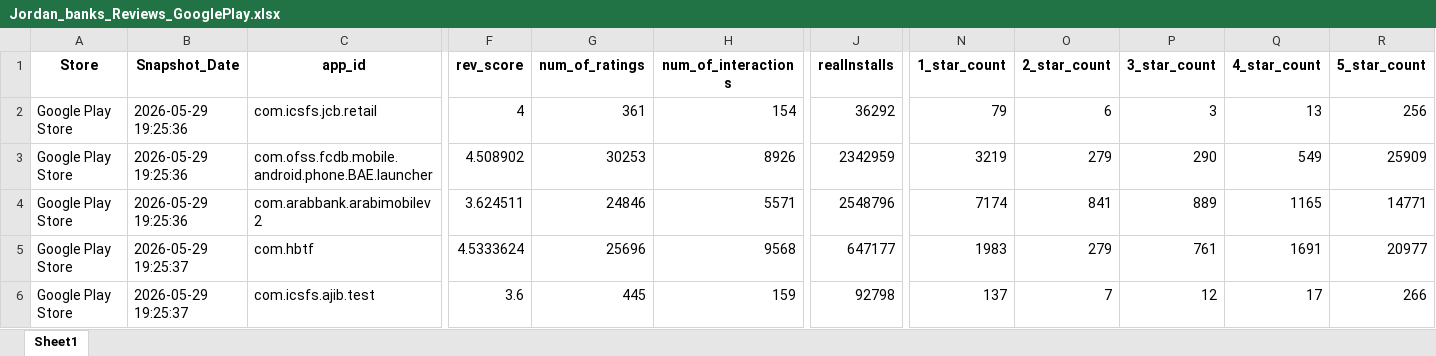
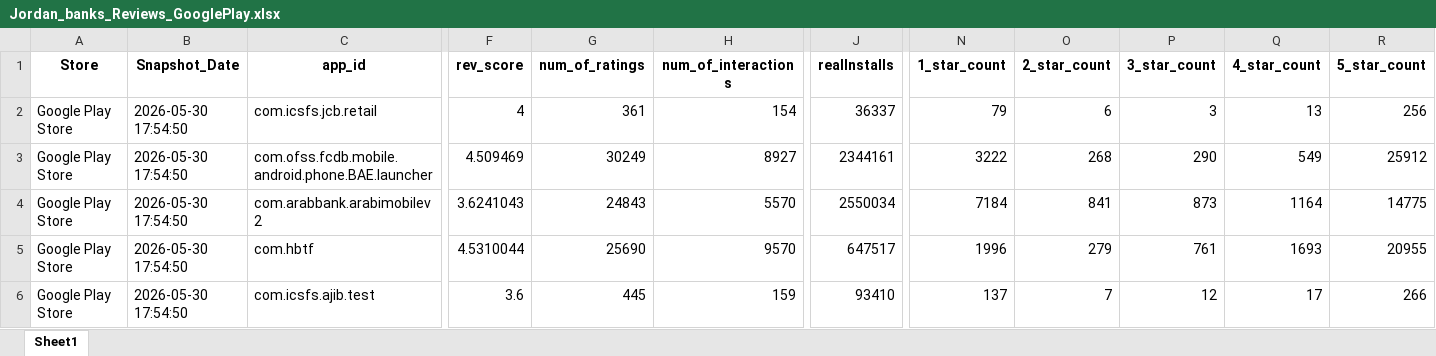
Before and after one commit to Joseph-Sal/jordan_banks_reviewes_stats_data, an Excel workbook: data/Jordan_banks_Reviews_GooglePlay.xlsx, sheet Sheet1, drawn as a sheet; only a part is shown, gaps mark what is left out; values as stored, in another font and other column widths than the file's, no borders; the diff covers the shown part only; the diff names each change by its address in the sheet, - before the commit and + after, or states it on an @@ line.

```diff
--- a/data/Jordan_banks_Reviews_GooglePlay.xlsx (sheet Sheet1)
+++ b/data/Jordan_banks_Reviews_GooglePlay.xlsx (sheet Sheet1)
-B2:B4 (Snapshot_Date): 2026-05-29 19:25:36
+B2:B4 (Snapshot_Date): 2026-05-30 17:54:50
-J2 (realInstalls): 36292
+J2 (realInstalls): 36337
-F3 (rev_score): 4.508902
+F3 (rev_score): 4.509469
-G3 (num_of_ratings): 30253
+G3 (num_of_ratings): 30249
-H3 (num_of_interactions): 8926
+H3 (num_of_interactions): 8927
-J3 (realInstalls): 2342959
+J3 (realInstalls): 2344161
-N3 (1_star_count): 3219
+N3 (1_star_count): 3222
-O3 (2_star_count): 279
+O3 (2_star_count): 268
-R3 (5_star_count): 25909
+R3 (5_star_count): 25912
-F4 (rev_score): 3.624511
+F4 (rev_score): 3.6241043
-G4 (num_of_ratings): 24846
+G4 (num_of_ratings): 24843
-H4 (num_of_interactions): 5571
+H4 (num_of_interactions): 5570
-J4 (realInstalls): 2548796
+J4 (realInstalls): 2550034
-N4 (1_star_count): 7174
+N4 (1_star_count): 7184
-P4 (3_star_count): 889
+P4 (3_star_count): 873
-Q4 (4_star_count): 1165
+Q4 (4_star_count): 1164
-R4 (5_star_count): 14771
+R4 (5_star_count): 14775
-B5:B6 (Snapshot_Date): 2026-05-29 19:25:37
+B5:B6 (Snapshot_Date): 2026-05-30 17:54:50
-F5 (rev_score): 4.5333624
+F5 (rev_score): 4.5310044
-G5 (num_of_ratings): 25696
+G5 (num_of_ratings): 25690
-H5 (num_of_interactions): 9568
+H5 (num_of_interactions): 9570
-J5 (realInstalls): 647177
+J5 (realInstalls): 647517
-N5 (1_star_count): 1983
+N5 (1_star_count): 1996
-Q5 (4_star_count): 1691
+Q5 (4_star_count): 1693
-R5 (5_star_count): 20977
+R5 (5_star_count): 20955
-J6 (realInstalls): 92798
+J6 (realInstalls): 93410
```
Also changed, not shown: 54 edited cells elsewhere in this sheet, data/Jordan_banks_Reviews_AppleStore.xlsx.
